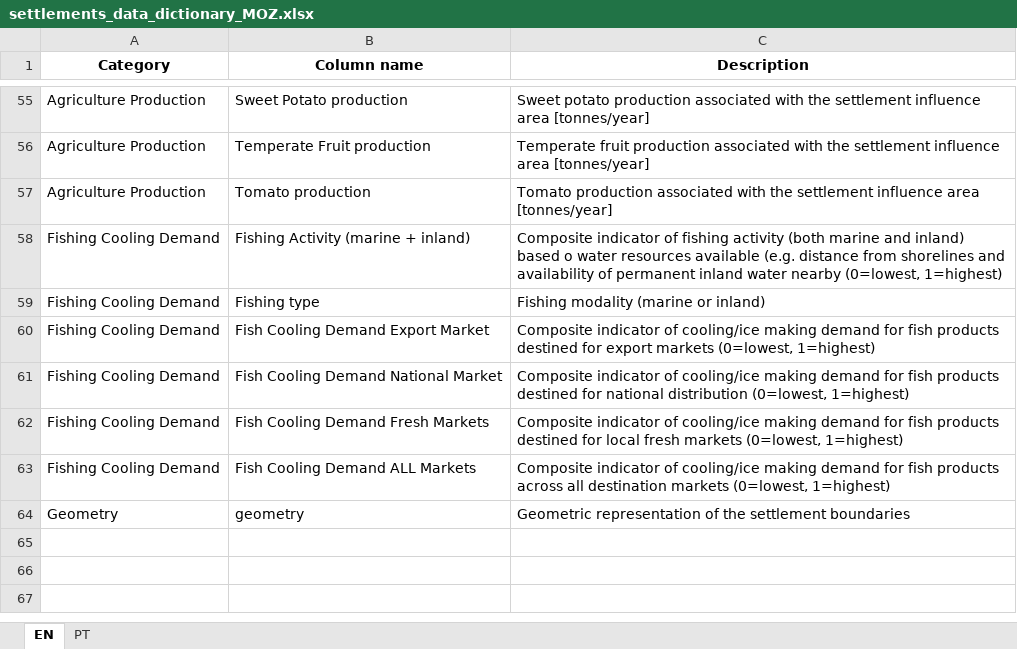
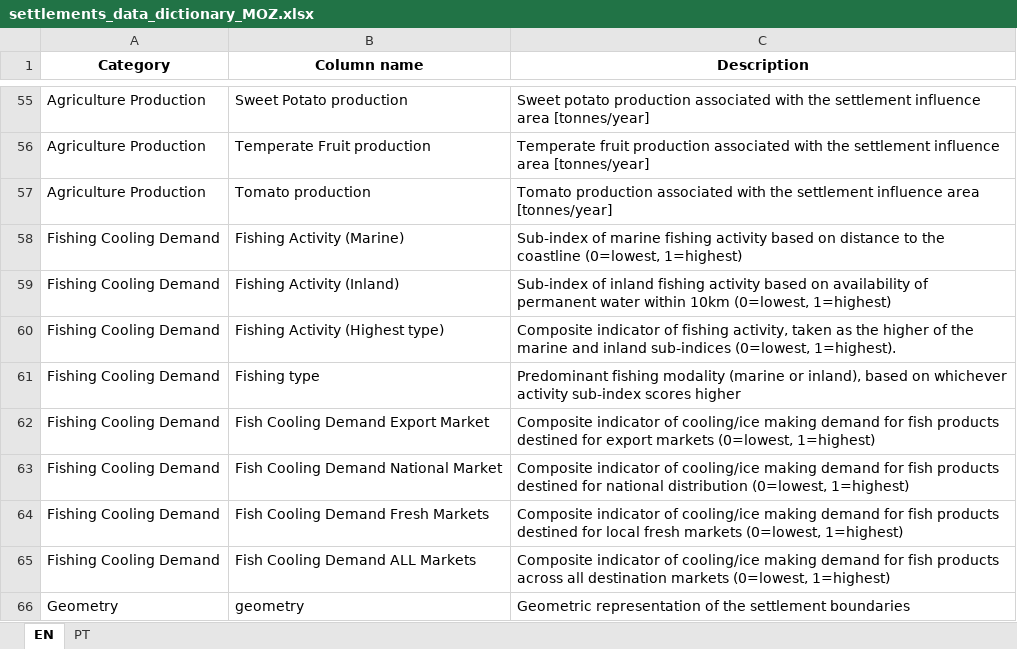
Before and after one commit to SEforALL-IEAP/AgCAP, an Excel workbook: docs/settlements_data_dictionary_MOZ.xlsx, sheet EN, drawn as a sheet; only a part is shown, gaps mark what is left out; values as stored, in another font and other column widths than the file's, no borders; addresses are those after the commit; the diff names each change by its address in the sheet, - before the commit and + after, or states it on an @@ line.

```diff
--- a/docs/settlements_data_dictionary_MOZ.xlsx (sheet EN)
+++ b/docs/settlements_data_dictionary_MOZ.xlsx (sheet EN)
-B58 (Column name): Fishing Activity (marine + inland)
+B58 (Column name): Fishing Activity (Marine)
-C58 (Description): Composite indicator of fishing activity (both marine and inland) based o water resources available (e.g. distance from shorelines and availability of permanent inland water nearby (0=lowest, 1=highest)
+C58 (Description): Sub-index of marine fishing activity based on distance to the coastline (0=lowest, 1=highest)
+row 59: Fishing Cooling Demand | Fishing Activity (Inland) | Sub-index of inland fishing activity based on availability of permanent water within 10km (0=lowest, 1=highest)
+row 60: Fishing Cooling Demand | Fishing Activity (Highest type) | Composite indicator of fishing activity, taken as the higher of the marine and inland sub-indices (0=lowest, 1=highest).
-C61 (Description): Fishing modality (marine or inland)
+C61 (Description): Predominant fishing modality (marine or inland), based on whichever activity sub-index scores higher
```
Also changed, not shown: sheet PT, docs/settlements_data_dictionary.xlsx, 5 other files.
